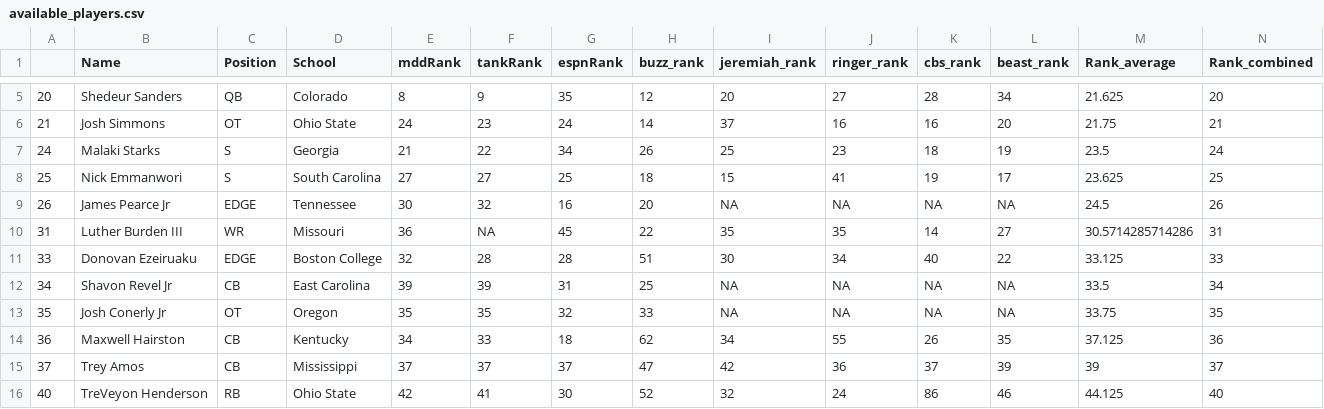
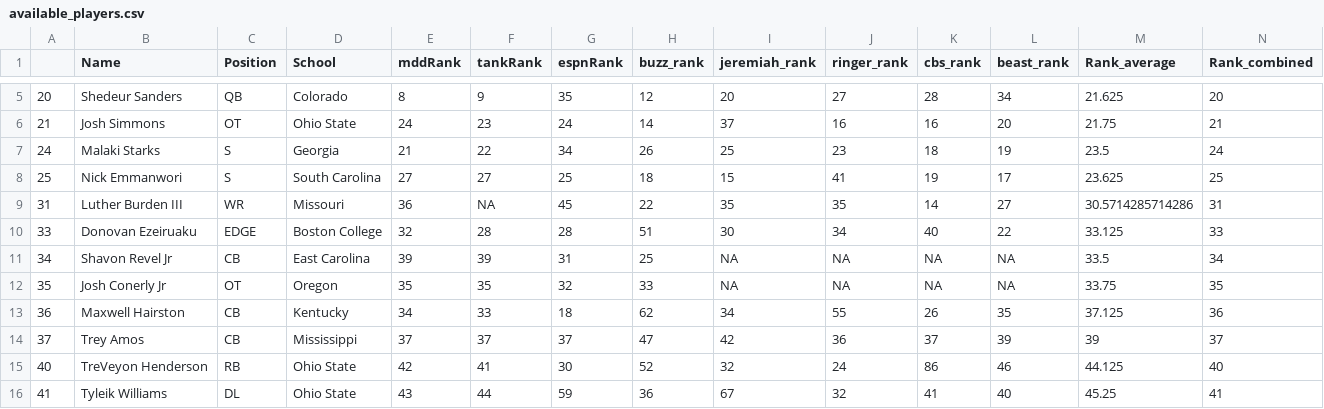
Before and after one commit to jackgruca/mds_site, a CSV file: assets/assets/2025/available_players.csv, drawn as a sheet; only a part is shown, gaps mark what is left out; the shorter side is filled out with more unchanged rows; the diff names each change by its address in the sheet, - before the commit and + after, or states it on an @@ line.

```diff
--- a/assets/assets/2025/available_players.csv
+++ b/assets/assets/2025/available_players.csv
-row 9: 26 | James Pearce Jr | EDGE | Tennessee | 30 | 32 | 16 | 20 | NA | NA | NA | NA | 24.5 | 26
```
Also changed, not shown: assets/assets/2025/live_picks.csv, 2 other files.
